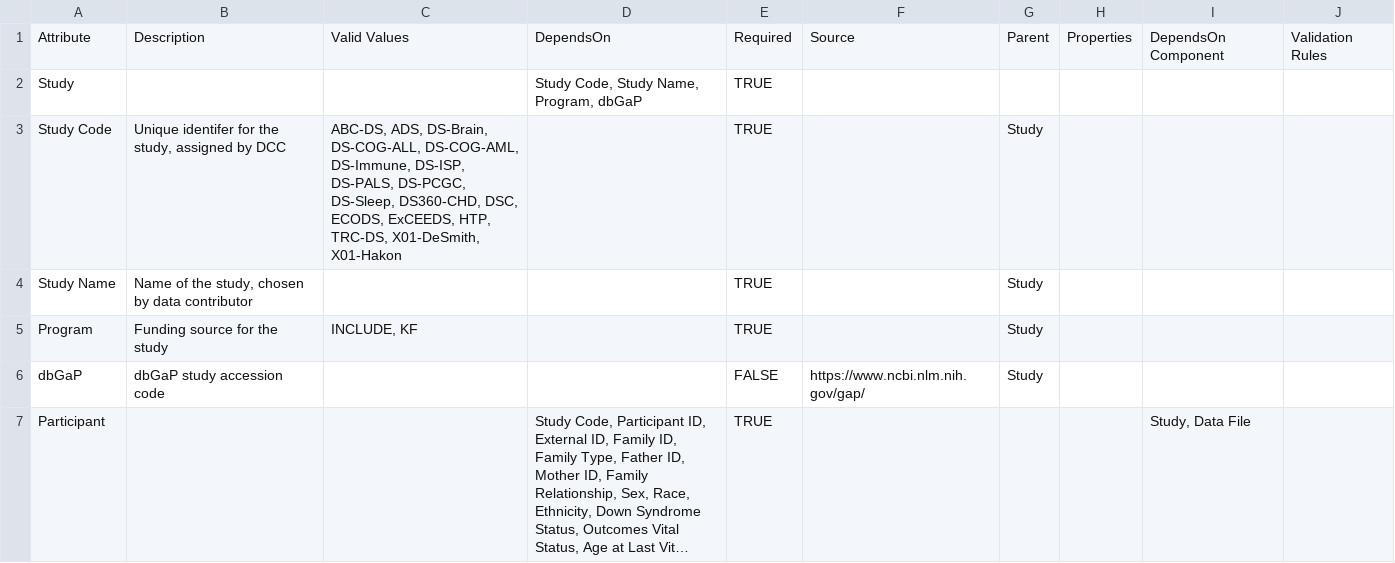
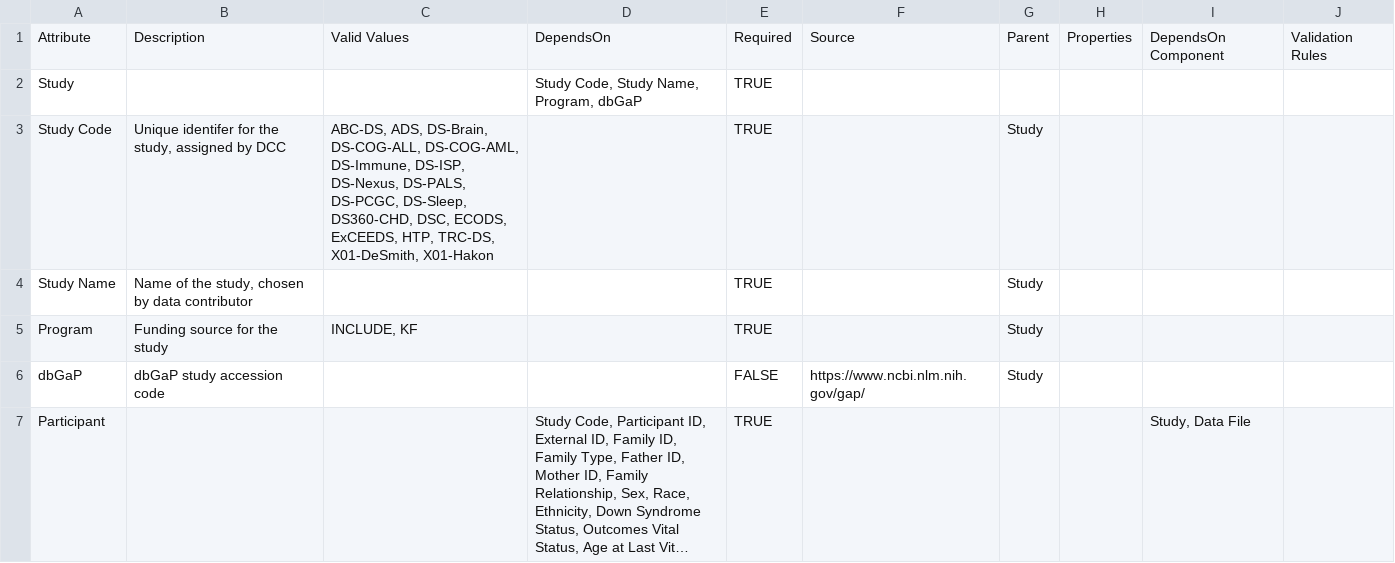
Before and after one commit to include-dcc/data-models, a CSV file: portal_schema.csv, drawn as a sheet; only a part is shown; long unchanged cells end in ….

Commit message:
add "DS-Nexus" to Study Codes

```diff
--- a/portal_schema.csv
+++ b/portal_schema.csv
@@ -2,3 +2,3 @@ Attribute,Description,Valid Values,DependsOn,Required,Source,Parent,Properties,D
 Study,,,"Study Code, Study Name, Program, dbGaP",TRUE,,,,,
-Study Code,"Unique identifer for the study, assigned by DCC","ABC-DS, ADS, DS-Brain, DS-COG-ALL, DS-COG-AML, DS-Immune, DS-ISP, DS-PALS, DS-PCGC, DS-Sleep, DS360-CHD, DSC, ECODS, ExCEEDS, HTP, TRC-DS, X01-DeSmith, X01-Hakon",,TRUE,,Study,,,
+Study Code,"Unique identifer for the study, assigned by DCC","ABC-DS, ADS, DS-Brain, DS-COG-ALL, DS-COG-AML, DS-Immune, DS-ISP, DS-Nexus, DS-PALS, DS-PCGC, DS-Sleep, DS360-CHD, DSC, ECODS, ExCEEDS, HTP, TRC-DS, X01-DeSmith, X01-Hakon",,TRUE,,Study,,,
 Study Name,"Name of the study, chosen by data contributor",,,TRUE,,Study,,,
```
Also changed, not shown: 1 other file.
